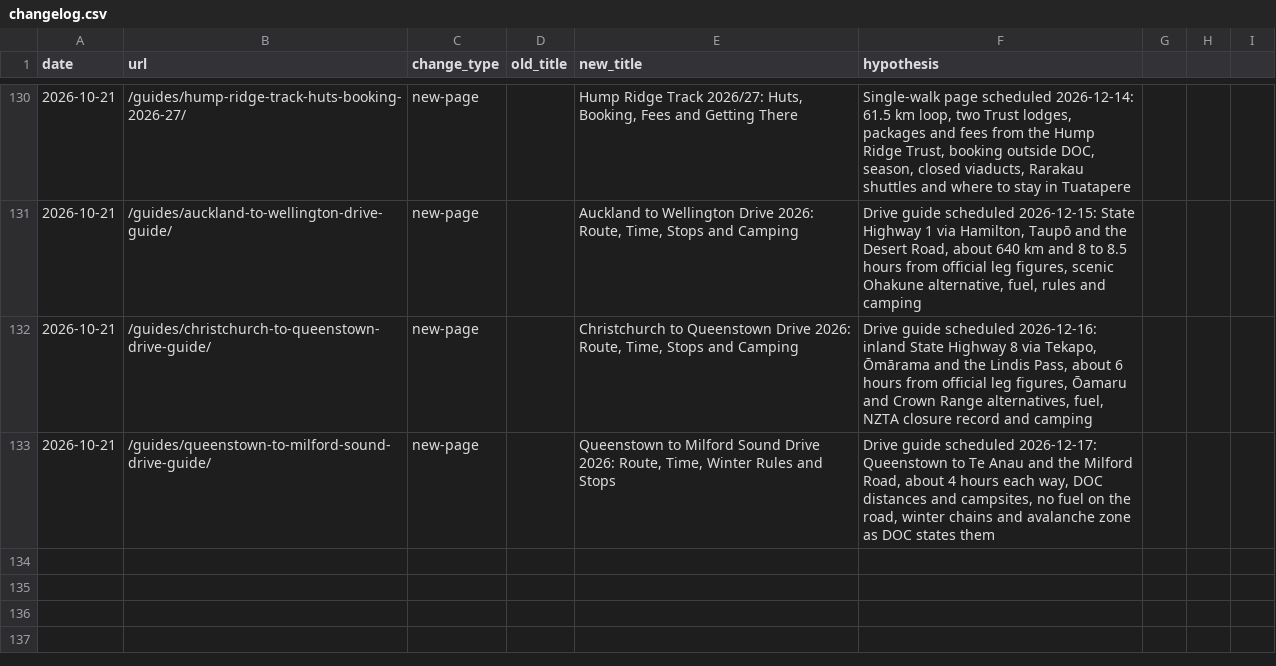
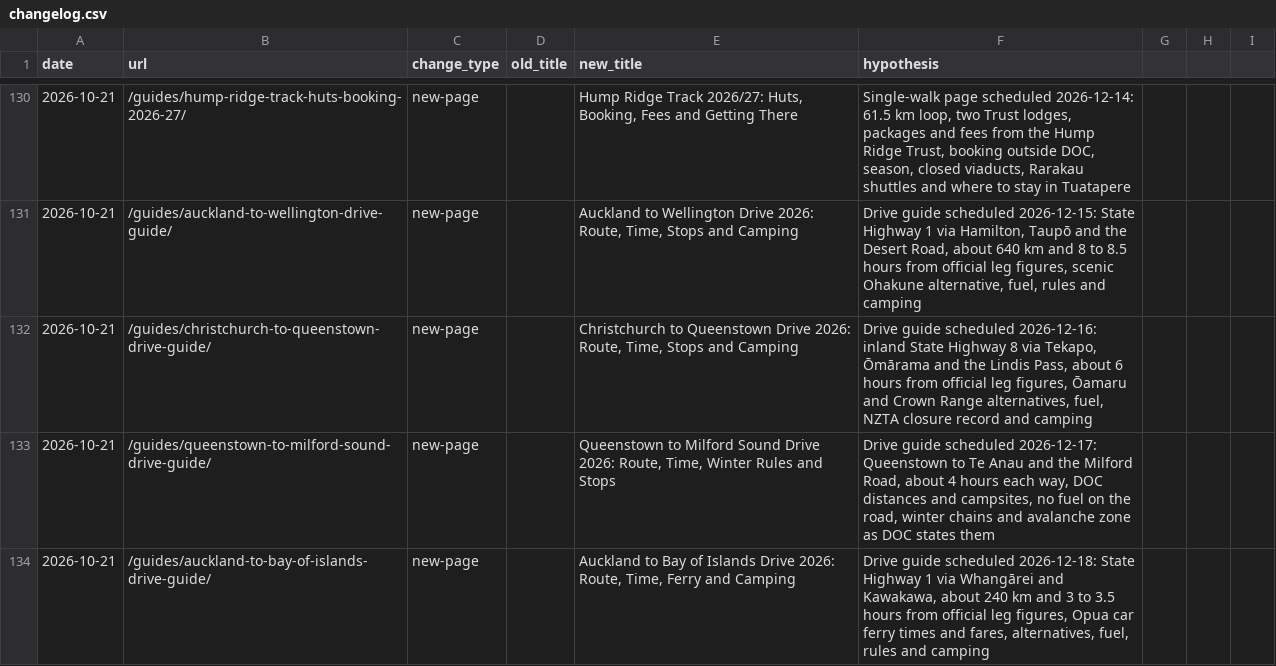
Before and after one commit to CristianRus4/kiwicamping-web, a CSV file: docs/growth/changelog.csv, drawn as a sheet; only a part is shown, gaps mark what is left out.

```diff
--- a/docs/growth/changelog.csv
+++ b/docs/growth/changelog.csv
@@ -133 +133,2 @@ date,url,change_type,old_title,new_title,hypothesis
 2026-10-21,/guides/queenstown-to-milford-sound-drive-guide/,new-page,,"Queenstown to Milford Sound Drive 2026: Route, Time, Winter Rules and Stops","Drive guide scheduled 2026-12-17: Queenstown to Te Anau and the Milford Road, about 4 hours each way, DOC distances and campsites, no fuel on the road, winter chains and avalanche zone as DOC states them"
+2026-10-21,/guides/auckland-to-bay-of-islands-drive-guide/,new-page,,"Auckland to Bay of Islands Drive 2026: Route, Time, Ferry and Camping","Drive guide scheduled 2026-12-18: State Highway 1 via Whangārei and Kawakawa, about 240 km and 3 to 3.5 hours from official leg figures, Opua car ferry times and fares, alternatives, fuel, rules and camping"
```
Also changed, not shown: docs/growth/audit/keyword-map.csv, 21 other files.
